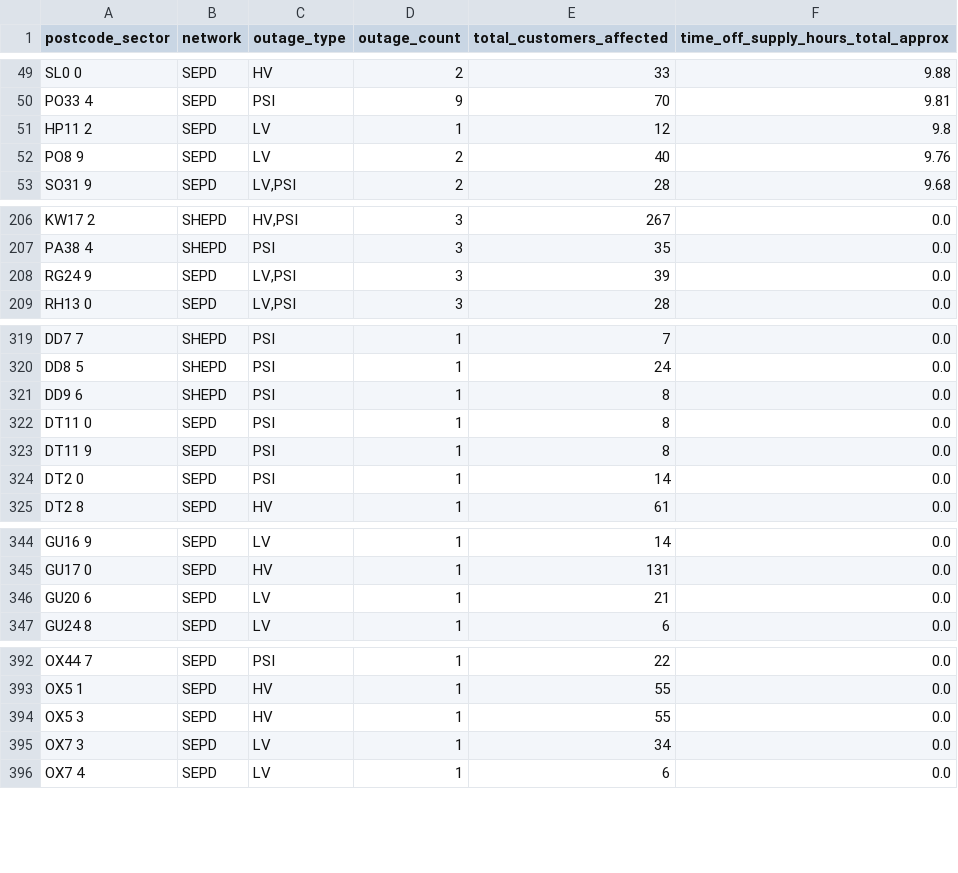
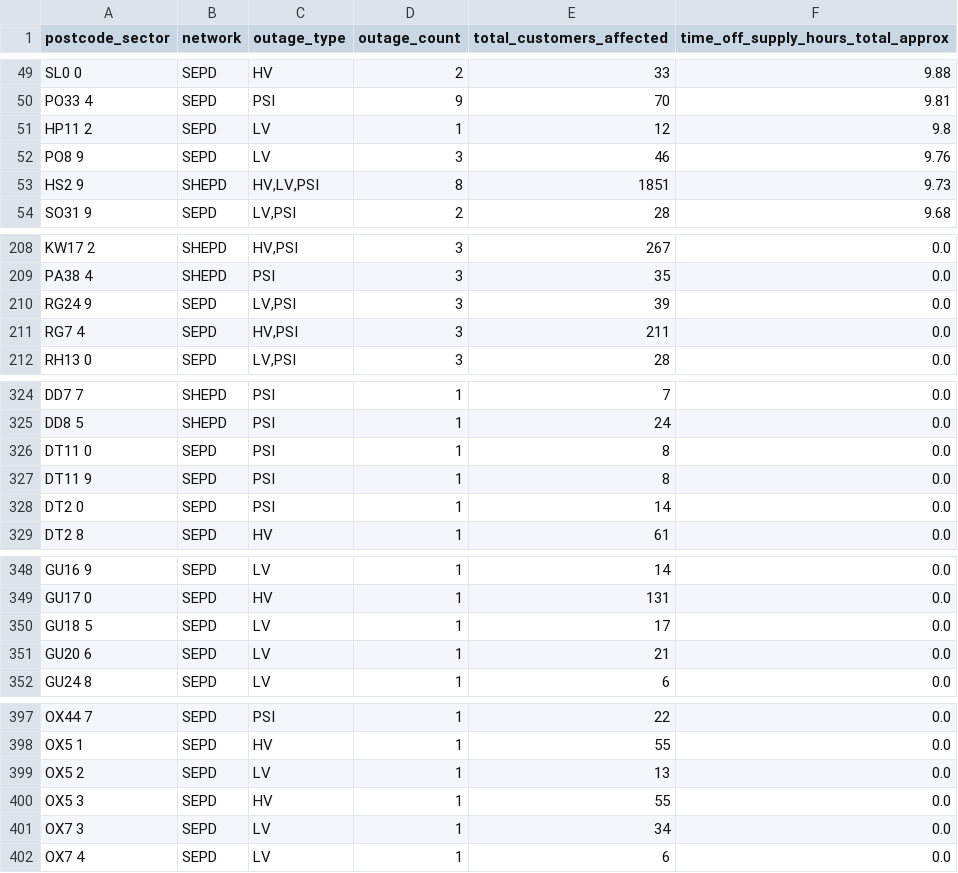
Before and after one commit to hatch-sse/powercuts-mvp, a CSV file: data/exports/sectors/postcode_sectors_2026-10.csv, drawn as a sheet; only a part is shown, gaps mark what is left out; the diff covers the shown part only.

```diff
--- a/data/exports/sectors/postcode_sectors_2026-10.csv
+++ b/data/exports/sectors/postcode_sectors_2026-10.csv
@@ -51,3 +51,4 @@ PO33 4,SEPD,PSI,9,70,9.81
 HP11 2,SEPD,LV,1,12,9.8
-PO8 9,SEPD,LV,2,40,9.76
+PO8 9,SEPD,LV,3,46,9.76
+HS2 9,SHEPD,"HV,LV,PSI",8,1851,9.73
 SO31 9,SEPD,"LV,PSI",2,28,9.68
@@ -208,2 +210,3 @@ PA38 4,SHEPD,PSI,3,35,0.0
 RG24 9,SEPD,"LV,PSI",3,39,0.0
+RG7 4,SEPD,"HV,PSI",3,211,0.0
 RH13 0,SEPD,"LV,PSI",3,28,0.0
@@ -320,3 +325,2 @@ DD7 7,SHEPD,PSI,1,7,0.0
 DD8 5,SHEPD,PSI,1,24,0.0
-DD9 6,SHEPD,PSI,1,8,0.0
 DT11 0,SEPD,PSI,1,8,0.0
@@ -345,2 +349,3 @@ GU16 9,SEPD,LV,1,14,0.0
 GU17 0,SEPD,HV,1,131,0.0
+GU18 5,SEPD,LV,1,17,0.0
 GU20 6,SEPD,LV,1,21,0.0
@@ -393,2 +398,3 @@ OX44 7,SEPD,PSI,1,22,0.0
 OX5 1,SEPD,HV,1,55,0.0
+OX5 2,SEPD,LV,1,13,0.0
 OX5 3,SEPD,HV,1,55,0.0
```
Also changed, not shown: 11 added rows and 11 removed rows elsewhere in this file, data/exports/monthly/postcodes_2026-10.csv, data/exports/monthly/postcodes_current_month.csv, 8 other files.
